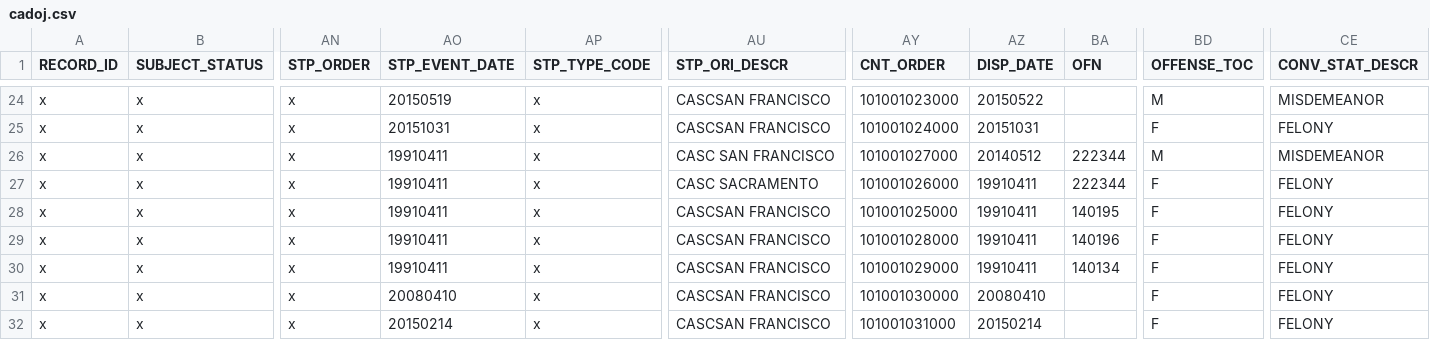
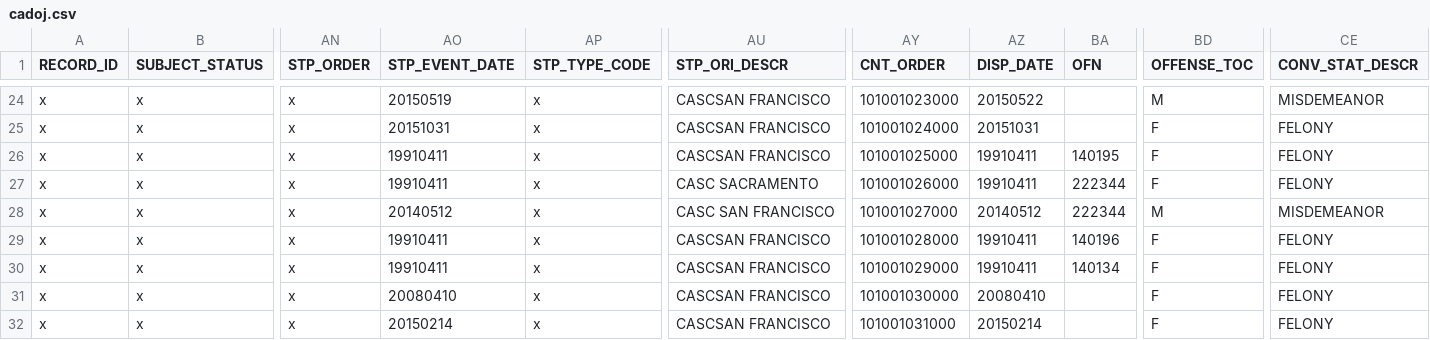
Before and after one commit to codeforamerica/gogen_pilots, a CSV file: test_fixtures/cadoj.csv, drawn as a sheet; only a part is shown, gaps mark what is left out; the diff names each change by its address in the sheet, - before the commit and + after, or states it on an @@ line.

```diff
--- a/test_fixtures/cadoj.csv
+++ b/test_fixtures/cadoj.csv
-AU26 (STP_ORI_DESCR): CASC SAN FRANCISCO
+AU26 (STP_ORI_DESCR): CASCSAN FRANCISCO
-AY26 (CNT_ORDER): 101001027000
+AY26 (CNT_ORDER): 101001025000
-AZ26 (DISP_DATE): 20140512
+AZ26 (DISP_DATE): 19910411
-BA26 (OFN): 222344
+BA26 (OFN): 140195
-BD26 (OFFENSE_TOC): M
+BD26 (OFFENSE_TOC): F
-CE26 (CONV_STAT_DESCR): MISDEMEANOR
+CE26 (CONV_STAT_DESCR): FELONY
-AO28 (STP_EVENT_DATE): 19910411
+AO28 (STP_EVENT_DATE): 20140512
-AU28 (STP_ORI_DESCR): CASCSAN FRANCISCO
+AU28 (STP_ORI_DESCR): CASC SAN FRANCISCO
-AY28 (CNT_ORDER): 101001025000
+AY28 (CNT_ORDER): 101001027000
-AZ28 (DISP_DATE): 19910411
+AZ28 (DISP_DATE): 20140512
-BA28 (OFN): 140195
+BA28 (OFN): 222344
-BD28 (OFFENSE_TOC): F
+BD28 (OFFENSE_TOC): M
-CE28 (CONV_STAT_DESCR): FELONY
+CE28 (CONV_STAT_DESCR): MISDEMEANOR
```
Also changed, not shown: test_fixtures/doj_results.csv, 2 other files.
